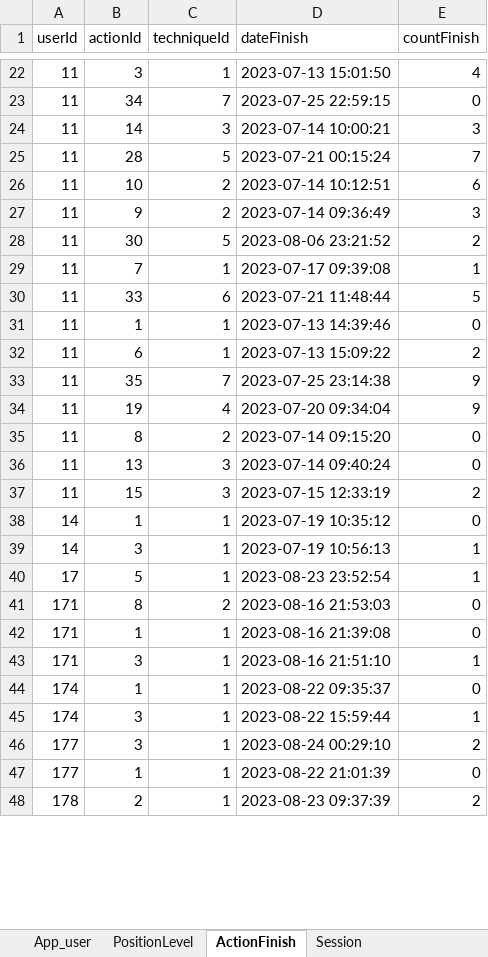
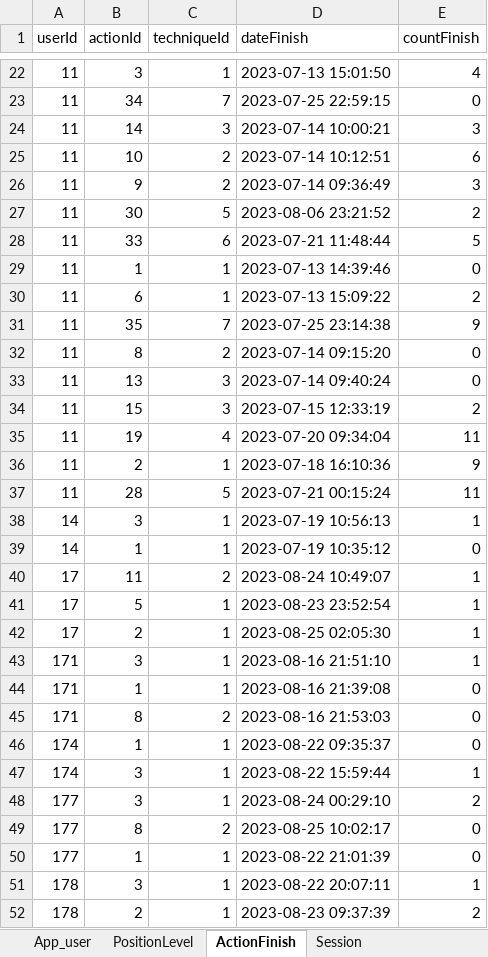
Before and after one commit to ozseadia/COBIMINDEX, an Excel workbook: Data/data.xlsx, sheet ActionFinish, drawn as a sheet; only a part is shown, gaps mark what is left out; values as stored, in another font and other column widths than the file's, no borders; removed rows and columns are numbered as before the commit, all else as after; the diff covers the shown part only; the diff names each change by its address in the sheet, - before the commit and + after, or states it on an @@ line.

```diff
--- a/Data/data.xlsx (sheet ActionFinish)
+++ b/Data/data.xlsx (sheet ActionFinish)
-row 25: 11 | 28 | 5 | 2023-07-21 00:15:24 | 7
-row 29: 11 | 7 | 1 | 2023-07-17 09:39:08 | 1
-row 34: 11 | 19 | 4 | 2023-07-20 09:34:04 | 9
+row 35: 11 | 19 | 4 | 2023-07-20 09:34:04 | 11
+row 36: 11 | 2 | 1 | 2023-07-18 16:10:36 | 9
+row 37: 11 | 28 | 5 | 2023-07-21 00:15:24 | 11
@@ row 39 moved to row 38: 14 @@
+row 40: 17 | 11 | 2 | 2023-08-24 10:49:07 | 1
+row 42: 17 | 2 | 1 | 2023-08-25 02:05:30 | 1
@@ row 42 moved to row 44: 171 @@
+row 49: 177 | 8 | 2 | 2023-08-25 10:02:17 | 0
@@ row 49 moved to row 51: 178 @@
```
Also changed, not shown: 3 added rows, 1 removed row, 7 moved rows and 4 edited cells elsewhere in this sheet, sheet Questionnaire, sheet Session, sheet Exercise, sheet list_exercises_ids, sheet App_user, Data/acount and passwords.xlsx, Data/msg.xlsx, 1 other file.
